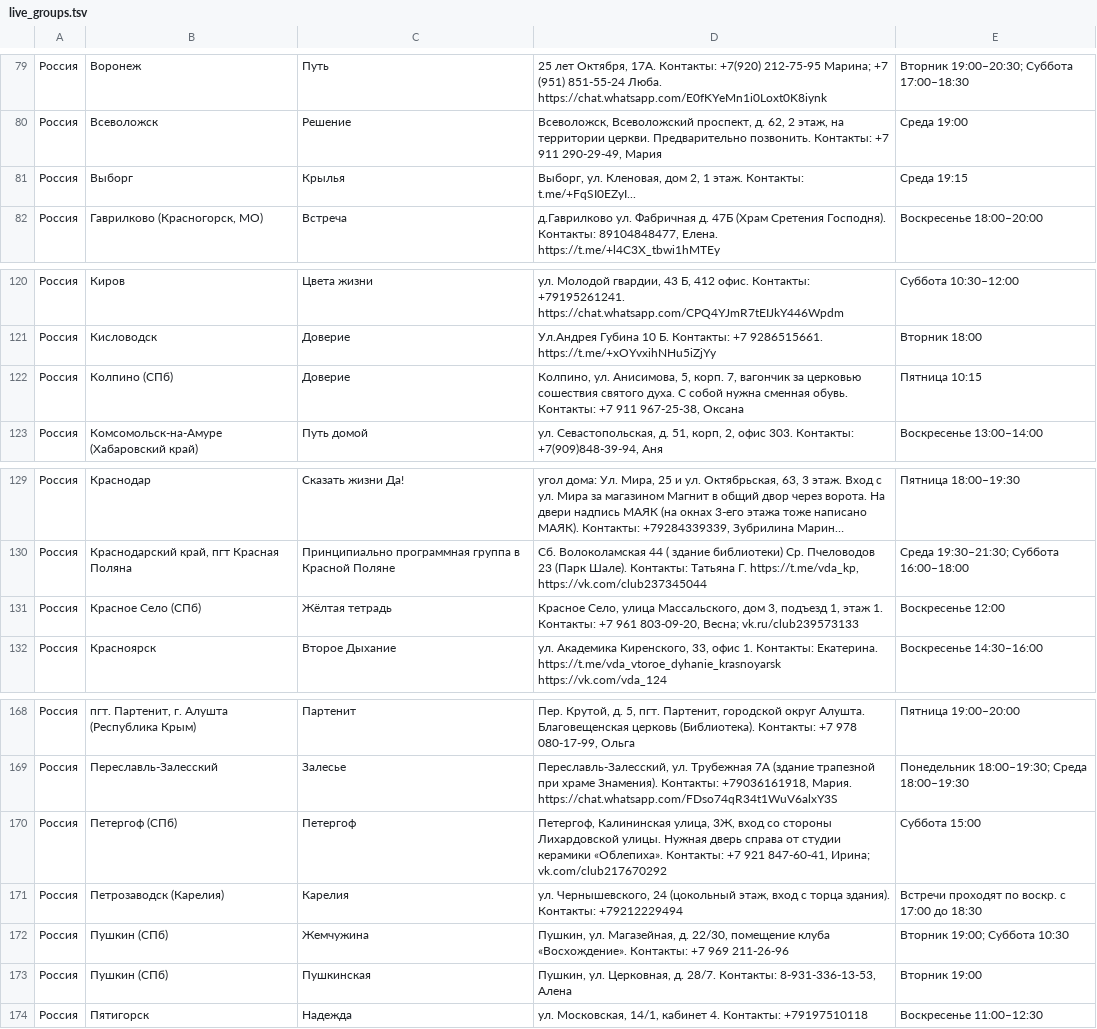
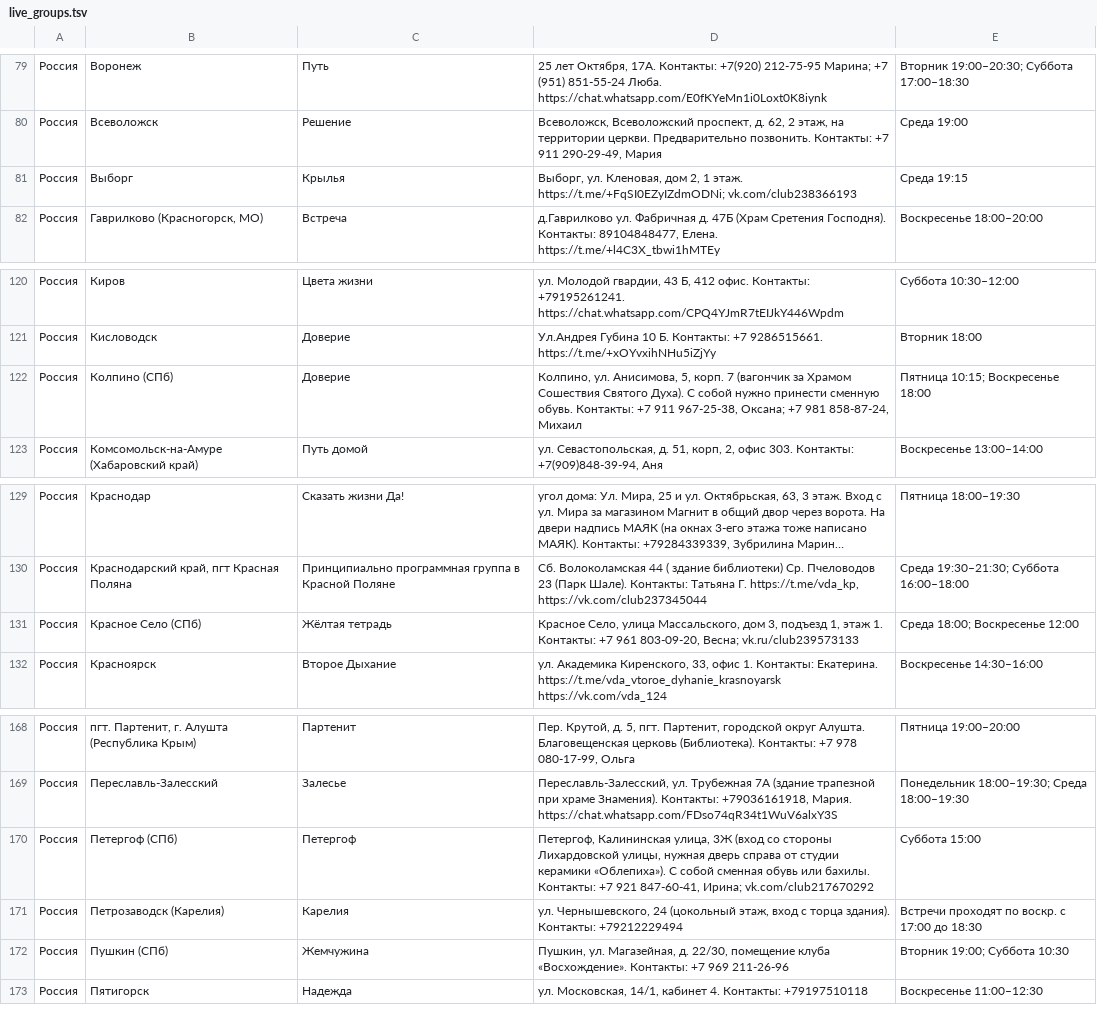
Before and after one commit to koukurme-cyber/Vdaonlineshedule, a TSV file: live_groups.tsv, drawn as a sheet; only a part is shown, gaps mark what is left out; long unchanged cells end in …; the diff covers the shown part only.

```diff
--- a/live_groups.tsv
+++ b/live_groups.tsv
@@ -80,3 +80,3 @@
 Россия	Всеволожск	Решение	Всеволожск, Всеволожский проспект, д. 62, 2 этаж, на территории церкви. Предварительно позвонить. Контакты: +7 911 290-29-49, Мария	Среда 19:00
-Россия	Выборг	Крылья	Выборг, ул. Кленовая, дом 2, 1 этаж. Контакты: t.me/+FqSI0EZyI...	Среда 19:15
+Россия	Выборг	Крылья	Выборг, ул. Кленовая, дом 2, 1 этаж. https://t.me/+FqSI0EZyIZdmODNi; vk.com/club238366193	Среда 19:15
 Россия	Гаврилково (Красногорск, МО)	Встреча	д.Гаврилково ул. Фабричная д. 47Б (Храм Сретения Господня). Контакты: 89104848477, Елена. https://t.me/+l4C3X_tbwi1hMTEy	Воскресенье 18:00–20:00
@@ -121,3 +121,3 @@
 Россия	Кисловодск	Доверие	Ул.Андрея Губина 10 Б. Контакты: +7 9286515661. https://t.me/+xOYvxihNHu5iZjYy	Вторник 18:00
-Россия	Колпино (СПб)	Доверие	Колпино, ул. Анисимова, 5, корп. 7, вагончик за церковью сошествия святого духа. С собой нужна сменная обувь. Контакты: +7 911 967-25-38, Оксана	Пятница 10:15
+Россия	Колпино (СПб)	Доверие	Колпино, ул. Анисимова, 5, корп. 7 (вагончик за Храмом Сошествия Святого Духа). С собой нужно принести сменную обувь. Контакты: +7 911 967-25-38, Оксана; +7 981 858-87-24, Михаил	Пятница 10:15; Воскресенье 18:00
 Россия	Комсомольск-на-Амуре (Хабаровский край)	Путь домой	ул. Севастопольская, д. 51, корп, 2, офис 303. Контакты: +7(909)848-39-94, Аня	Воскресенье 13:00–14:00
@@ -130,3 +130,3 @@
 Россия	Краснодарский край, пгт Красная Поляна	Принципиально программная группа в Красной Поляне	Сб. Волоколамская 44 ( здание библиотеки) Ср. Пчеловодов 23 (Парк Шале). Контакты: Татьяна Г. https://t.me/vda_kp, https://vk.com/club237345044	Среда 19:30–21:30; Суббота 16:00–18:00
-Россия	Красное Село (СПб)	Жёлтая тетрадь	Красное Село, улица Массальского, дом 3, подъезд 1, этаж 1. Контакты: +7 961 803-09-20, Весна; vk.ru/club239573133	Воскресенье 12:00
+Россия	Красное Село (СПб)	Жёлтая тетрадь	Красное Село, улица Массальского, дом 3, подъезд 1, этаж 1. Контакты: +7 961 803-09-20, Весна; vk.ru/club239573133	Среда 18:00; Воскресенье 12:00
 Россия	Красноярск	Второе Дыхание	ул. Академика Киренского, 33, офис 1. Контакты: Екатерина. https://t.me/vda_vtoroe_dyhanie_krasnoyarsk https://vk.com/vda_124	Воскресенье 14:30–16:00
@@ -169,6 +169,5 @@
 Россия	Переславль-Залесский	Залесье	Переславль-Залесский, ул. Трубежная 7А (здание трапезной при храме Знамения). Контакты: +79036161918, Мария. https://chat.whatsapp.com/FDso74qR34t1WuV6alxY3S	Понедельник 18:00–19:30; Среда 18:00–19:30
-Россия	Петергоф (СПб)	Петергоф	Петергоф, Калининская улица, 3Ж, вход со стороны Лихардовской улицы. Нужная дверь справа от студии керамики «Облепиха». Контакты: +7 921 847-60-41, Ирина; vk.com/club217670292	Суббота 15:00
+Россия	Петергоф (СПб)	Петергоф	Петергоф, Калининская улица, 3Ж (вход со стороны Лихардовской улицы, нужная дверь справа от студии керамики «Облепиха»). С собой сменная обувь или бахилы. Контакты: +7 921 847-60-41, Ирина; vk.com/club217670292	Суббота 15:00
 Россия	Петрозаводск (Карелия)	Карелия	ул. Чернышевского, 24 (цокольный этаж, вход с торца здания). Контакты: +79212229494	Встречи проходят по воскр. с 17:00 до 18:30
 Россия	Пушкин (СПб)	Жемчужина	Пушкин, ул. Магазейная, д. 22/30, помещение клуба «Восхождение». Контакты: +7 969 211-26-96	Вторник 19:00; Суббота 10:30
-Россия	Пушкин (СПб)	Пушкинская	Пушкин, ул. Церковная, д. 28/7. Контакты: 8-931-336-13-53, Алена	Вторник 19:00
 Россия	Пятигорск	Надежда	ул. Московская, 14/1, кабинет 4. Контакты: +79197510118	Воскресенье 11:00–12:30
```
Also changed, not shown: 26 edited cells elsewhere in this file.
